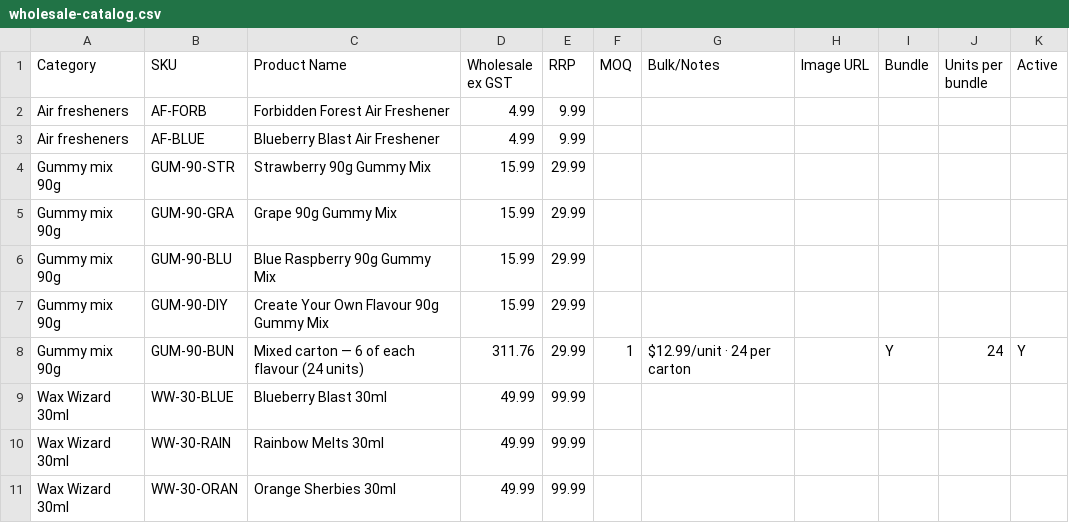
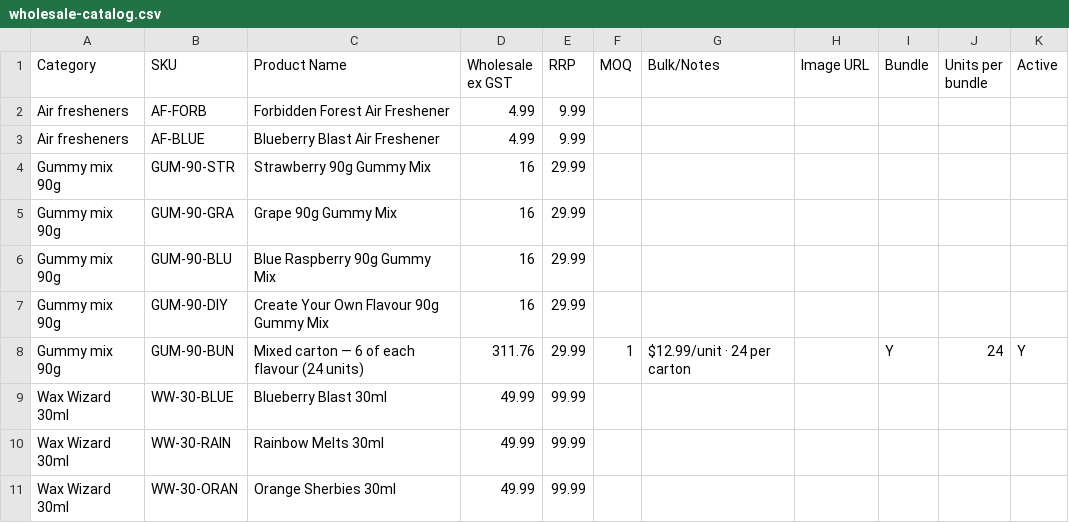
Before and after one commit to leaflock420-weedman/leaflock-retail-wholesale, a CSV file: data/wholesale-catalog.csv, drawn as a sheet; only a part is shown.

```diff
--- a/data/wholesale-catalog.csv
+++ b/data/wholesale-catalog.csv
@@ -3,6 +3,6 @@ Air fresheners,AF-FORB,Forbidden Forest Air Freshener,4.99,9.99,,,,
 Air fresheners,AF-BLUE,Blueberry Blast Air Freshener,4.99,9.99,,,,
-Gummy mix 90g,GUM-90-STR,Strawberry 90g Gummy Mix,15.99,29.99,,,,
-Gummy mix 90g,GUM-90-GRA,Grape 90g Gummy Mix,15.99,29.99,,,,
-Gummy mix 90g,GUM-90-BLU,Blue Raspberry 90g Gummy Mix,15.99,29.99,,,,
-Gummy mix 90g,GUM-90-DIY,Create Your Own Flavour 90g Gummy Mix,15.99,29.99,,,,
+Gummy mix 90g,GUM-90-STR,Strawberry 90g Gummy Mix,16,29.99,,,,
+Gummy mix 90g,GUM-90-GRA,Grape 90g Gummy Mix,16,29.99,,,,
+Gummy mix 90g,GUM-90-BLU,Blue Raspberry 90g Gummy Mix,16,29.99,,,,
+Gummy mix 90g,GUM-90-DIY,Create Your Own Flavour 90g Gummy Mix,16,29.99,,,,
 Gummy mix 90g,GUM-90-BUN,Mixed carton — 6 of each flavour (24 units),311.76,29.99,1,$12.99/unit · 24 per carton,,Y,24,Y
```
Also changed, not shown: 7 other files.
